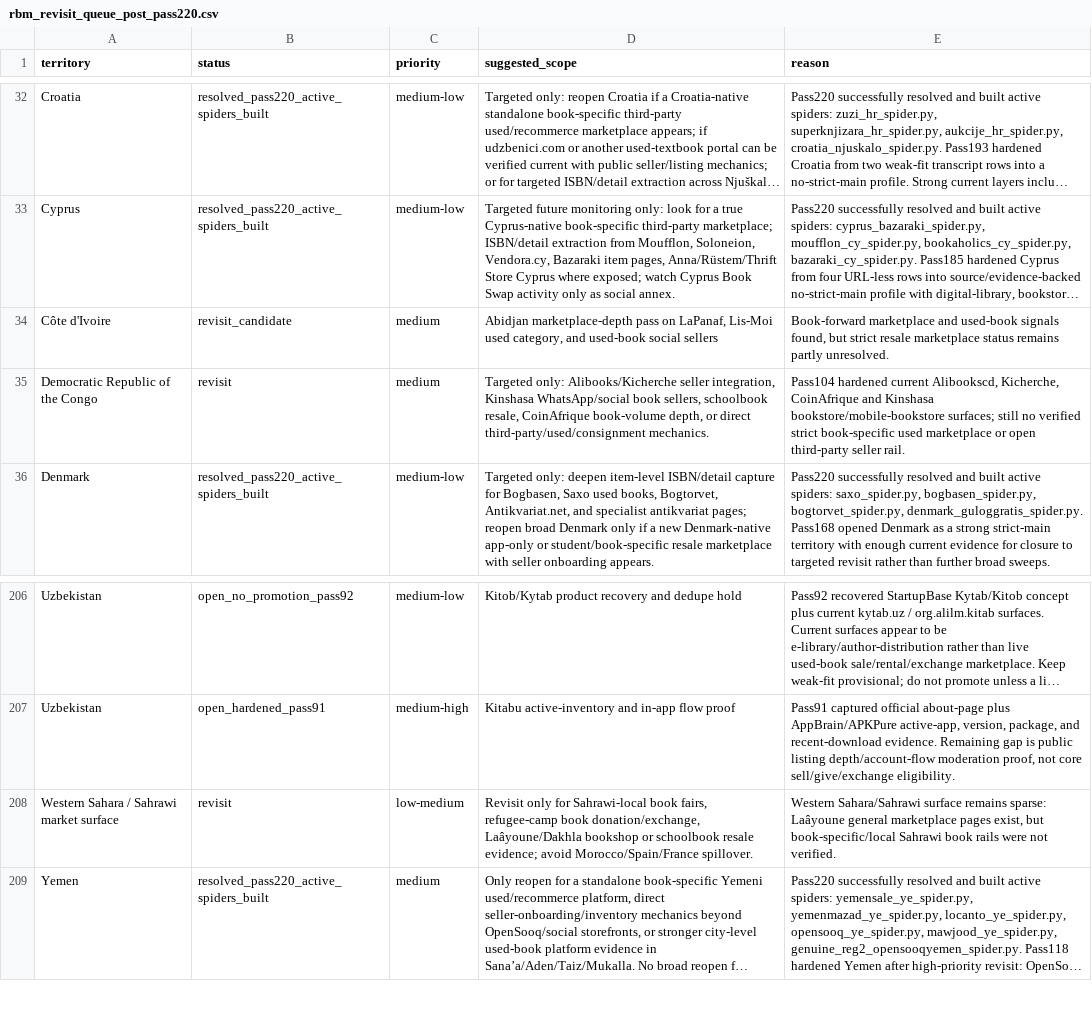
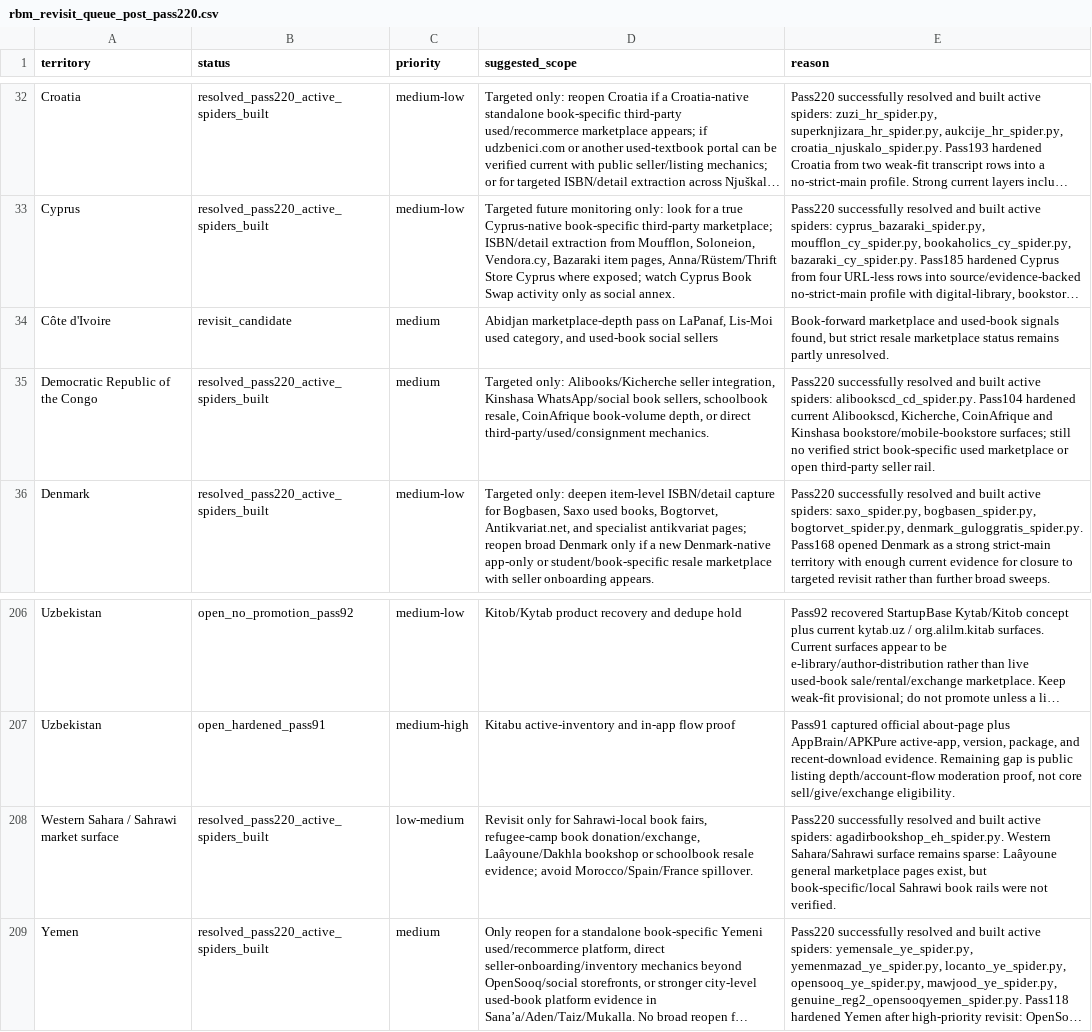
Before and after one commit to davidgn/rbm_crawlers, a CSV file: data/rbm_revisit_queue_post_pass220.csv, drawn as a sheet; only a part is shown, gaps mark what is left out; long unchanged cells end in …; the diff names each change by its address in the sheet, - before the commit and + after, or states it on an @@ line.

Commit message:
Pass220 Revisit Queue: Update with Western Sahara and DRC results

```diff
--- a/data/rbm_revisit_queue_post_pass220.csv
+++ b/data/rbm_revisit_queue_post_pass220.csv
-B35 (status): revisit
+B35 (status): resolved_pass220_active_spiders_built
-E35 (reason): Pass104 hardened…
+E35 (reason): Pass220 successfully resolved and built active spiders: alibookscd_cd_spider.py. Pass104 hardened…
-B208 (status): revisit
+B208 (status): resolved_pass220_active_spiders_built
-E208 (reason): Western Sahara/Sahrawi…
+E208 (reason): Pass220 successfully resolved and built active spiders: agadirbookshop_eh_spider.py. Western Sahara/Sahrawi…
```
